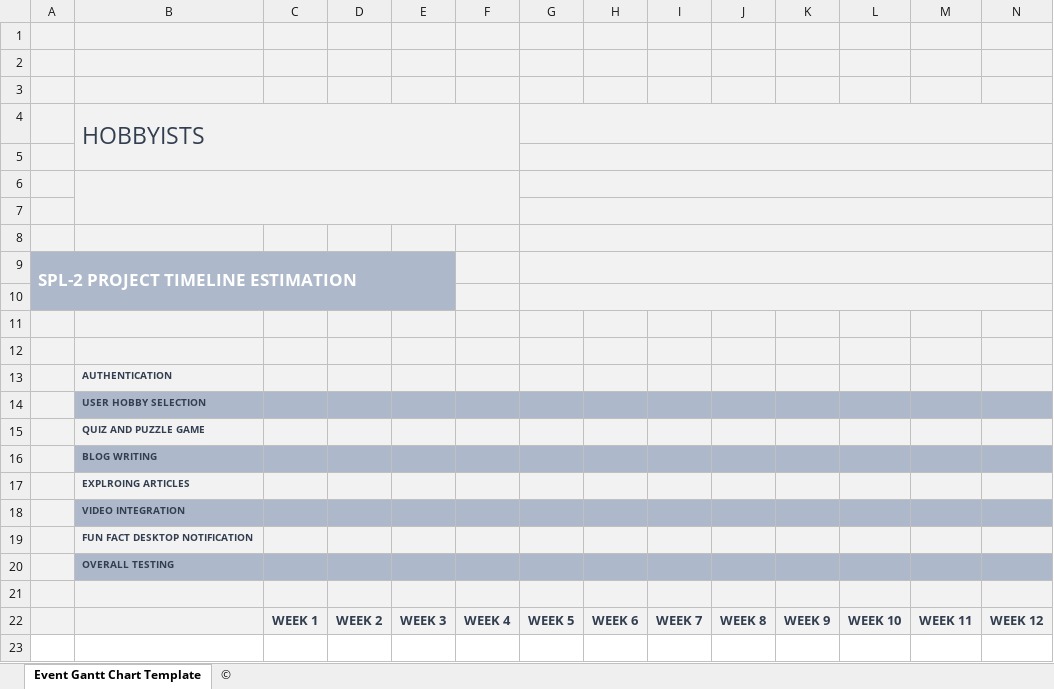
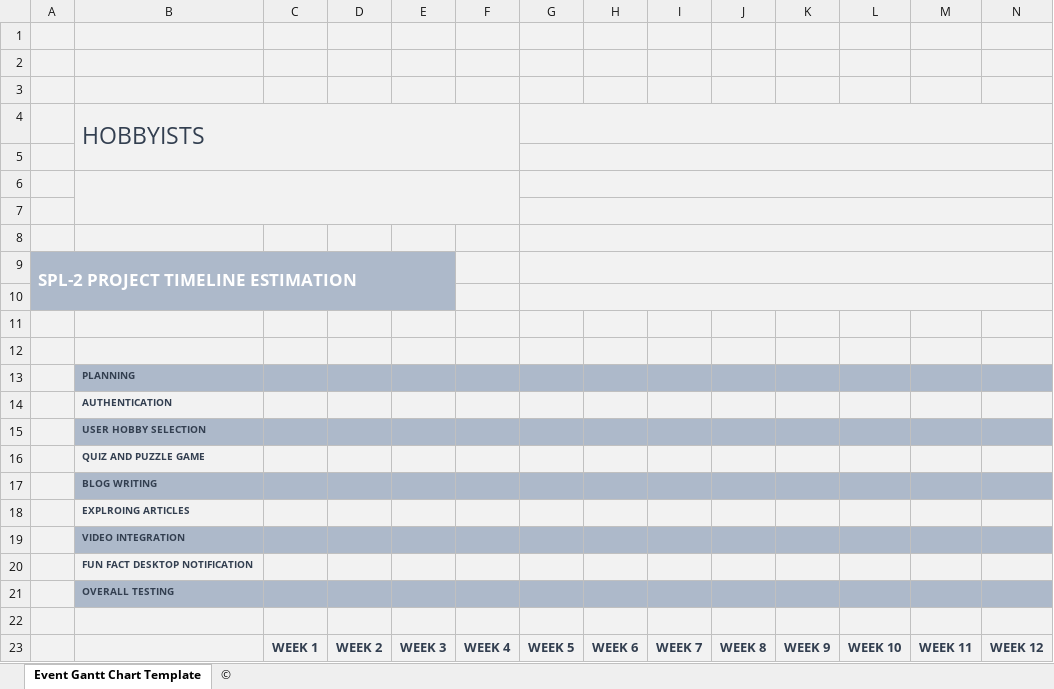
Before and after one commit to Abonty18/spl-2, an Excel workbook: GANTT CHART.xlsx, sheet Event Gantt Chart Template, drawn as a sheet; only a part is shown; values as stored, in another font and other column widths than the file's, no borders; charts and pictures not drawn; rows hold the shown columns only; the diff names each change by its address in the sheet, - before the commit and + after, or states it on an @@ line.

Commit message:
Add files via upload

```diff
--- a/GANTT CHART.xlsx (sheet Event Gantt Chart Template)
+++ b/GANTT CHART.xlsx (sheet Event Gantt Chart Template)
+row 13:  | PLANNING
```
Also changed, not shown: charts or pictures.
